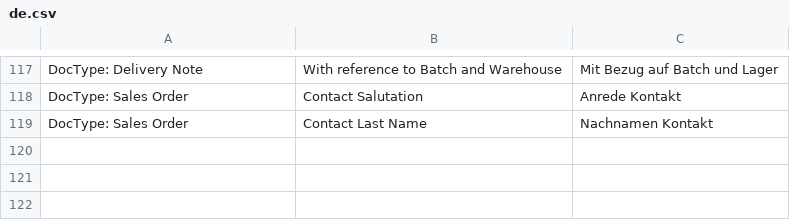
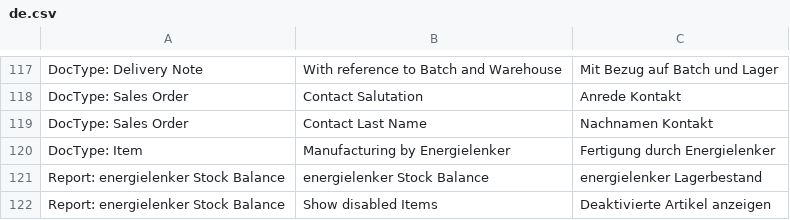
Before and after one commit to libracore/energielenker, a CSV file: energielenker/translations/de.csv, drawn as a sheet; only a part is shown, gaps mark what is left out.

Commit message:
added translations

```diff
--- a/energielenker/translations/de.csv
+++ b/energielenker/translations/de.csv
@@ -119 +119,4 @@ DocType: Sales Order,Contact Salutation,Anrede Kontakt
 DocType: Sales Order,Contact Last Name,Nachnamen Kontakt
+DocType: Item,Manufacturing by Energielenker,Fertigung durch Energielenker
+Report: energielenker Stock Balance,energielenker Stock Balance,energielenker Lagerbestand
+Report: energielenker Stock Balance,Show disabled Items,Deaktivierte Artikel anzeigen
```
